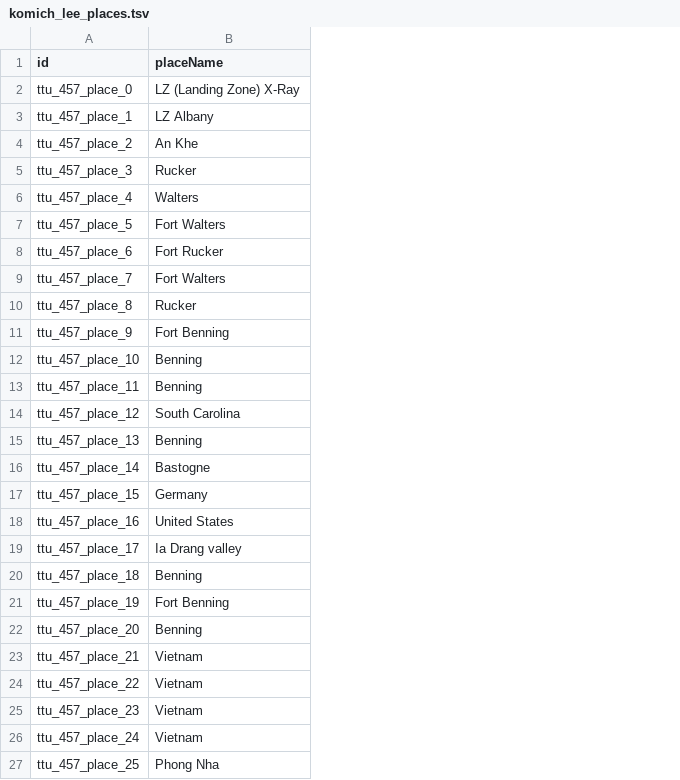
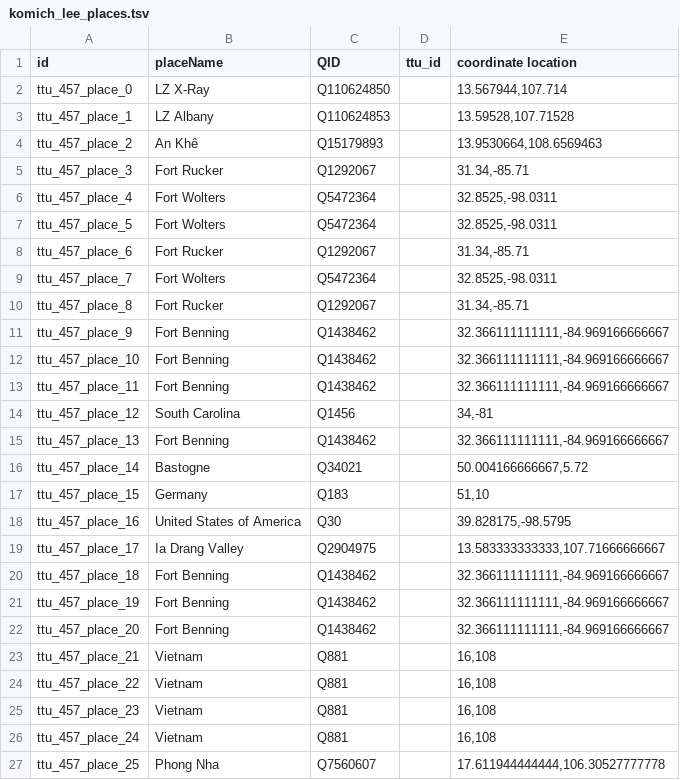
Before and after one commit to Dartmouth-Digital-History-Initiative/VNCA-Encoding, a TSV file: tsv/komich_lee_places.tsv, drawn as a sheet; only a part is shown; the diff covers the shown part only; the diff names each change by its address in the sheet, - before the commit and + after, or states it on an @@ line.

Commit message:
Update komich_lee_places.tsv
Added NEL for places TSV of Lee Komich interview

```diff
--- a/tsv/komich_lee_places.tsv
+++ b/tsv/komich_lee_places.tsv
+column C (QID), rows 2-27: Q110624850 | Q110624853 | Q15179893 | Q1292067 | Q5472364 | Q5472364 | Q1292067 | Q5472364 | Q1292067 | Q1438462 | Q1438462 | Q1438462 | Q1456 | Q1438462 | Q34021 | Q183 | Q30 | Q2904975 | Q1438462 | Q1438462 | Q1438462 | Q881 | Q881 | Q881 | Q881 | Q7560607
+column D (ttu_id), empty
+column E (coordinate location), rows 2-27: 13.567944,107.714 | 13.59528,107.71528 | 13.9530664,108.6569463 | 31.34,-85.71 | 32.8525,-98.0311 | 32.8525,-98.0311 | 31.34,-85.71 | 32.8525,-98.0311 | 31.34,-85.71 | 32.366111111111,-84.969166666667 | 32.366111111111,-84.969166666667 | 32.366111111111,-84.969166666667 | 34,-81 | 32.366111111111,-84.969166666667 | 50.004166666667,5.72 | 51,10 | 39.828175,-98.5795 | 13.583333333333,107.71666666667 | 32.366111111111,-84.969166666667 | 32.366111111111,-84.969166666667 | 32.366111111111,-84.969166666667 | 16,108 | 16,108 | 16,108 | 16,108 | 17.611944444444,106.30527777778
-B2 (placeName): LZ (Landing Zone) X-Ray
+B2 (placeName): LZ X-Ray
-B4 (placeName): An Khe
+B4 (placeName): An Khê
-B5 (placeName): Rucker
+B5 (placeName): Fort Rucker
-B6 (placeName): Walters
+B6 (placeName): Fort Wolters
-B7 (placeName): Fort Walters
+B7 (placeName): Fort Wolters
-B9 (placeName): Fort Walters
+B9 (placeName): Fort Wolters
-B10 (placeName): Rucker
+B10 (placeName): Fort Rucker
-B12:B13 (placeName): Benning
+B12:B13 (placeName): Fort Benning
-B15 (placeName): Benning
+B15 (placeName): Fort Benning
-B18 (placeName): United States
+B18 (placeName): United States of America
-B19 (placeName): Ia Drang valley
+B19 (placeName): Ia Drang Valley
-B20 (placeName): Benning
+B20 (placeName): Fort Benning
-B22 (placeName): Benning
+B22 (placeName): Fort Benning
```
Also changed, not shown: 61 edited cells elsewhere in this file.
